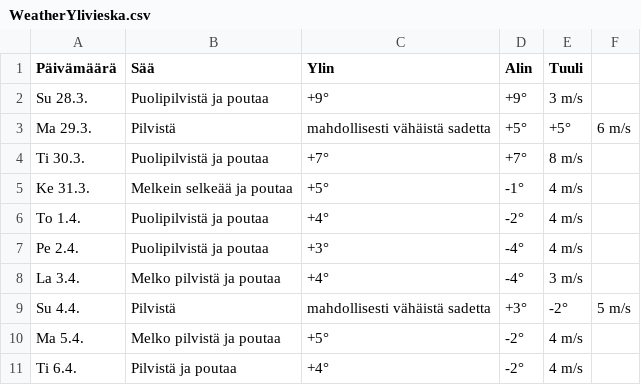
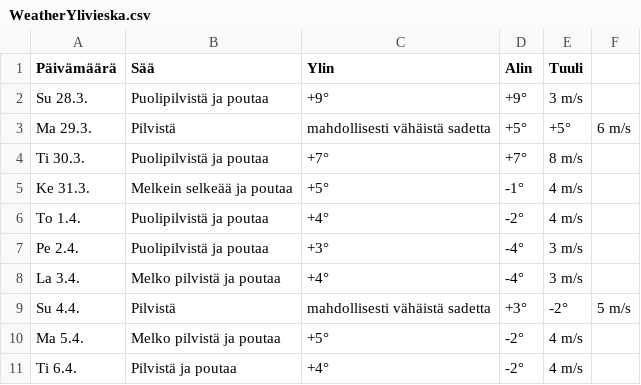
Before and after one commit to edwsqa/Crawler, a CSV file: files/WeatherYlivieska.csv, drawn as a sheet.

```diff
--- a/files/WeatherYlivieska.csv
+++ b/files/WeatherYlivieska.csv
@@ -6,3 +6,3 @@ Ke 31.3.,Melkein selkeää ja poutaa,+5°,-1°,4 m/s
 To 1.4.,Puolipilvistä ja poutaa,+4°,-2°,4 m/s
-Pe 2.4.,Puolipilvistä ja poutaa,+3°,-4°,4 m/s
+Pe 2.4.,Puolipilvistä ja poutaa,+3°,-4°,3 m/s
 La 3.4.,Melko pilvistä ja poutaa,+4°,-4°,3 m/s
```
Also changed, not shown: files/WeatherOulu.csv, files/products2.csv.
